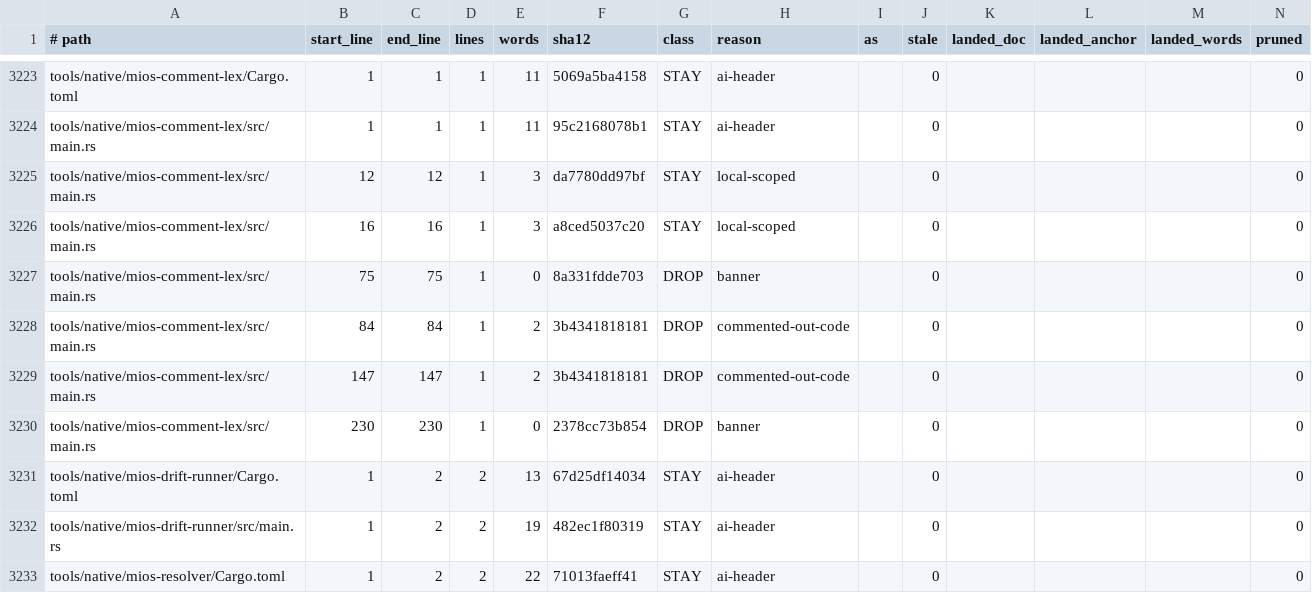
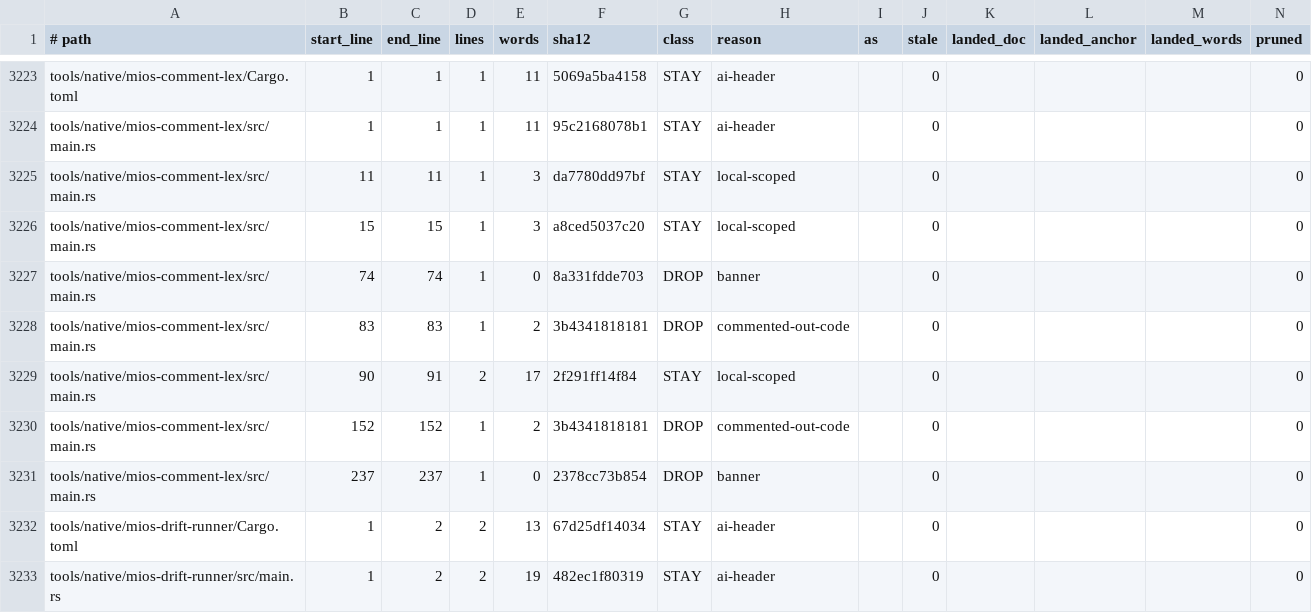
Before and after one commit to mios-dev/MiOS, a TSV file: usr/share/mios/reference/manual-corpus.tsv, drawn as a sheet; only a part is shown, gaps mark what is left out; the shorter side is filled out with more unchanged rows.

```diff
--- a/usr/share/mios/reference/manual-corpus.tsv
+++ b/usr/share/mios/reference/manual-corpus.tsv
@@ -3224,8 +3224,9 @@ tools/native/mios-comment-lex/Cargo.toml	1	1	1	11	5069a5ba4158	STAY	ai-header		0
 tools/native/mios-comment-lex/src/main.rs	1	1	1	11	95c2168078b1	STAY	ai-header		0				0
-tools/native/mios-comment-lex/src/main.rs	12	12	1	3	da7780dd97bf	STAY	local-scoped		0				0
-tools/native/mios-comment-lex/src/main.rs	16	16	1	3	a8ced5037c20	STAY	local-scoped		0				0
-tools/native/mios-comment-lex/src/main.rs	75	75	1	0	8a331fdde703	DROP	banner		0				0
-tools/native/mios-comment-lex/src/main.rs	84	84	1	2	3b4341818181	DROP	commented-out-code		0				0
-tools/native/mios-comment-lex/src/main.rs	147	147	1	2	3b4341818181	DROP	commented-out-code		0				0
-tools/native/mios-comment-lex/src/main.rs	230	230	1	0	2378cc73b854	DROP	banner		0				0
+tools/native/mios-comment-lex/src/main.rs	11	11	1	3	da7780dd97bf	STAY	local-scoped		0				0
+tools/native/mios-comment-lex/src/main.rs	15	15	1	3	a8ced5037c20	STAY	local-scoped		0				0
+tools/native/mios-comment-lex/src/main.rs	74	74	1	0	8a331fdde703	DROP	banner		0				0
+tools/native/mios-comment-lex/src/main.rs	83	83	1	2	3b4341818181	DROP	commented-out-code		0				0
+tools/native/mios-comment-lex/src/main.rs	90	91	2	17	2f291ff14f84	STAY	local-scoped		0				0
+tools/native/mios-comment-lex/src/main.rs	152	152	1	2	3b4341818181	DROP	commented-out-code		0				0
+tools/native/mios-comment-lex/src/main.rs	237	237	1	0	2378cc73b854	DROP	banner		0				0
 tools/native/mios-drift-runner/Cargo.toml	1	2	2	13	67d25df14034	STAY	ai-header		0				0
```
Also changed, not shown: 2 other files.
